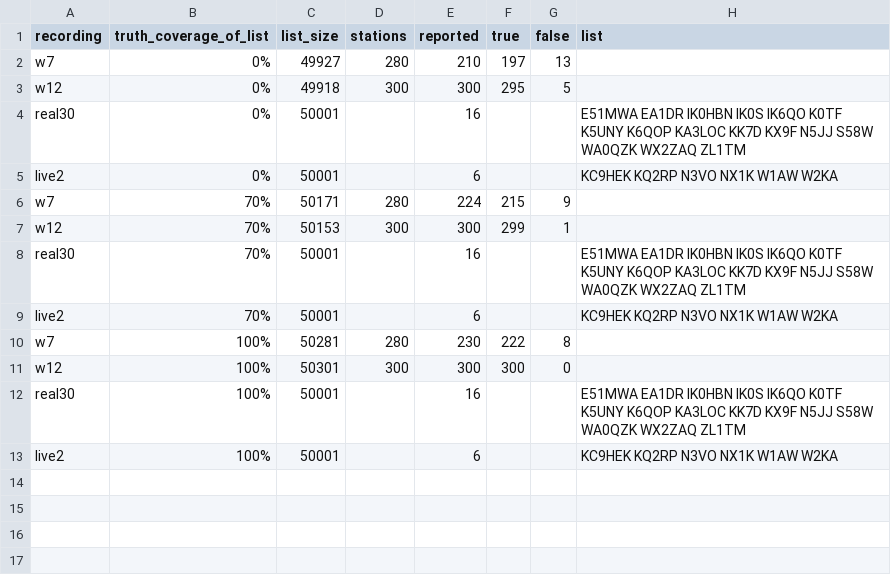
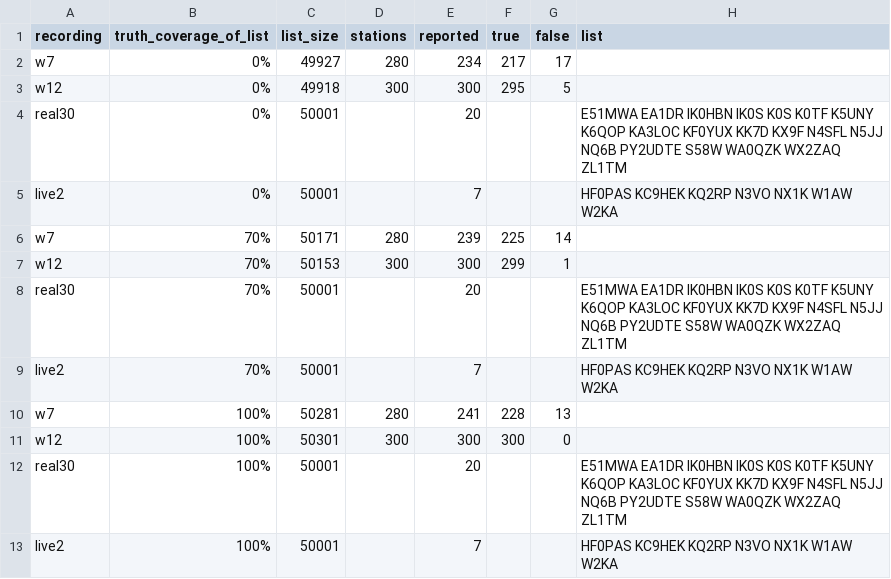
Before and after one commit to PhysicsCowboy/KZ4AP-Skimmer, a CSV file: docs/plans/data/2026-10-31-checkpoint-2/calls-known.csv, drawn as a sheet.

```diff
--- a/docs/plans/data/2026-10-31-checkpoint-2/calls-known.csv
+++ b/docs/plans/data/2026-10-31-checkpoint-2/calls-known.csv
@@ -1,13 +1,13 @@
 recording,truth_coverage_of_list,list_size,stations,reported,true,false,list
-w7,0%,49927,280,210,197,13,
+w7,0%,49927,280,234,217,17,
 w12,0%,49918,300,300,295,5,
-real30,0%,50001,,16,,,E51MWA EA1DR IK0HBN IK0S IK6QO K0TF K5UNY K6QOP KA3LOC KK7D KX9F N5JJ S58W WA0QZK WX2ZAQ ZL1TM
-live2,0%,50001,,6,,,KC9HEK KQ2RP N3VO NX1K W1AW W2KA
-w7,70%,50171,280,224,215,9,
+real30,0%,50001,,20,,,E51MWA EA1DR IK0HBN IK0S K0S K0TF K5UNY K6QOP KA3LOC KF0YUX KK7D KX9F N4SFL N5JJ NQ6B PY2UDTE S58W WA0QZK WX2ZAQ ZL1TM
+live2,0%,50001,,7,,,HF0PAS KC9HEK KQ2RP N3VO NX1K W1AW W2KA
+w7,70%,50171,280,239,225,14,
 w12,70%,50153,300,300,299,1,
-real30,70%,50001,,16,,,E51MWA EA1DR IK0HBN IK0S IK6QO K0TF K5UNY K6QOP KA3LOC KK7D KX9F N5JJ S58W WA0QZK WX2ZAQ ZL1TM
-live2,70%,50001,,6,,,KC9HEK KQ2RP N3VO NX1K W1AW W2KA
-w7,100%,50281,280,230,222,8,
+real30,70%,50001,,20,,,E51MWA EA1DR IK0HBN IK0S K0S K0TF K5UNY K6QOP KA3LOC KF0YUX KK7D KX9F N4SFL N5JJ NQ6B PY2UDTE S58W WA0QZK WX2ZAQ ZL1TM
+live2,70%,50001,,7,,,HF0PAS KC9HEK KQ2RP N3VO NX1K W1AW W2KA
+w7,100%,50281,280,241,228,13,
 w12,100%,50301,300,300,300,0,
-real30,100%,50001,,16,,,E51MWA EA1DR IK0HBN IK0S IK6QO K0TF K5UNY K6QOP KA3LOC KK7D KX9F N5JJ S58W WA0QZK WX2ZAQ ZL1TM
-live2,100%,50001,,6,,,KC9HEK KQ2RP N3VO NX1K W1AW W2KA
+real30,100%,50001,,20,,,E51MWA EA1DR IK0HBN IK0S K0S K0TF K5UNY K6QOP KA3LOC KF0YUX KK7D KX9F N4SFL N5JJ NQ6B PY2UDTE S58W WA0QZK WX2ZAQ ZL1TM
+live2,100%,50001,,7,,,HF0PAS KC9HEK KQ2RP N3VO NX1K W1AW W2KA
```
Also changed, not shown: docs/plans/data/2026-10-31-checkpoint-2/calls-app-lists.csv, docs/plans/data/2026-10-31-checkpoint-2/calls-cpu.csv, 22 other files.
